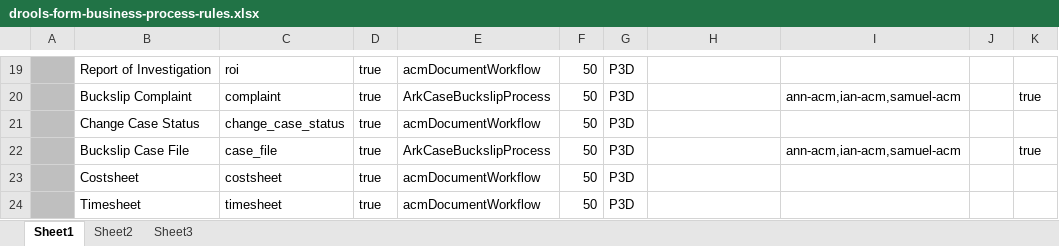
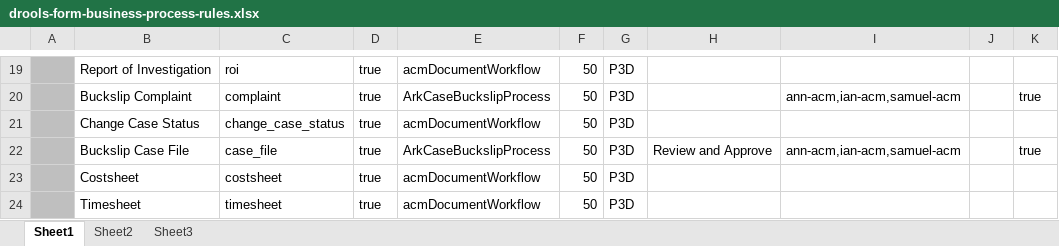
Before and after one commit to bcgov/.arkcase-employee-relations, an Excel workbook: acm/rules/drools-form-business-process-rules.xlsx, sheet Sheet1, drawn as a sheet; only a part is shown, gaps mark what is left out; values as stored, in another font and other column widths than the file's, no borders; charts and pictures not drawn; the diff names each change by its address in the sheet, - before the commit and + after, or states it on an @@ line.

```diff
--- a/acm/rules/drools-form-business-process-rules.xlsx (sheet Sheet1)
+++ b/acm/rules/drools-form-business-process-rules.xlsx (sheet Sheet1)
-H22: (empty)
+H22: Review and Approve
```
Also changed, not shown: charts or pictures, 1 other file.
